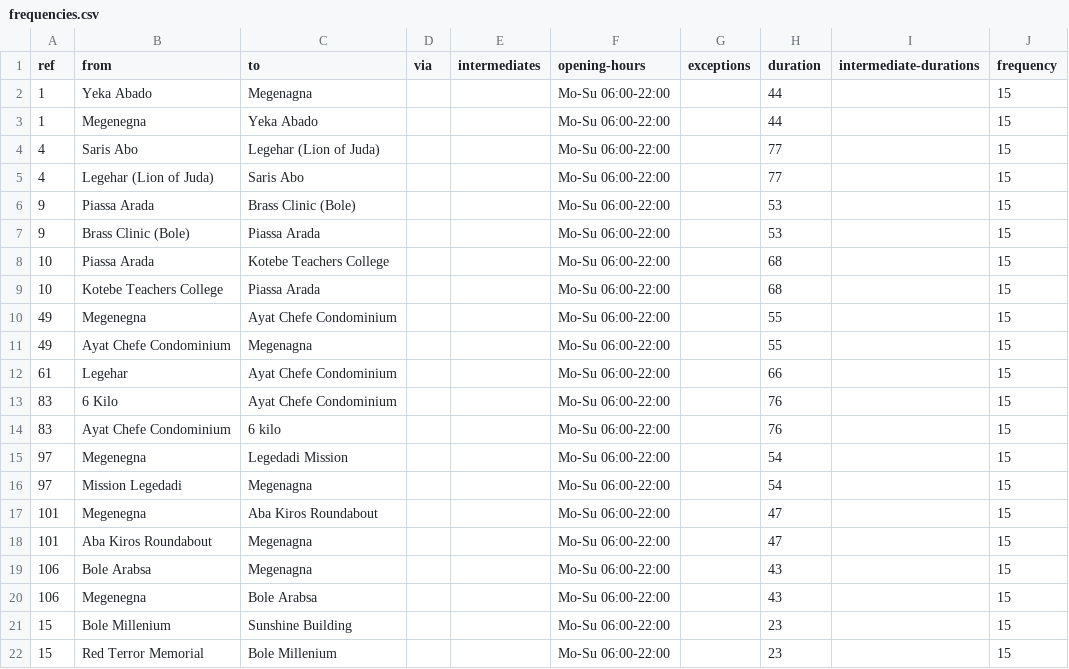
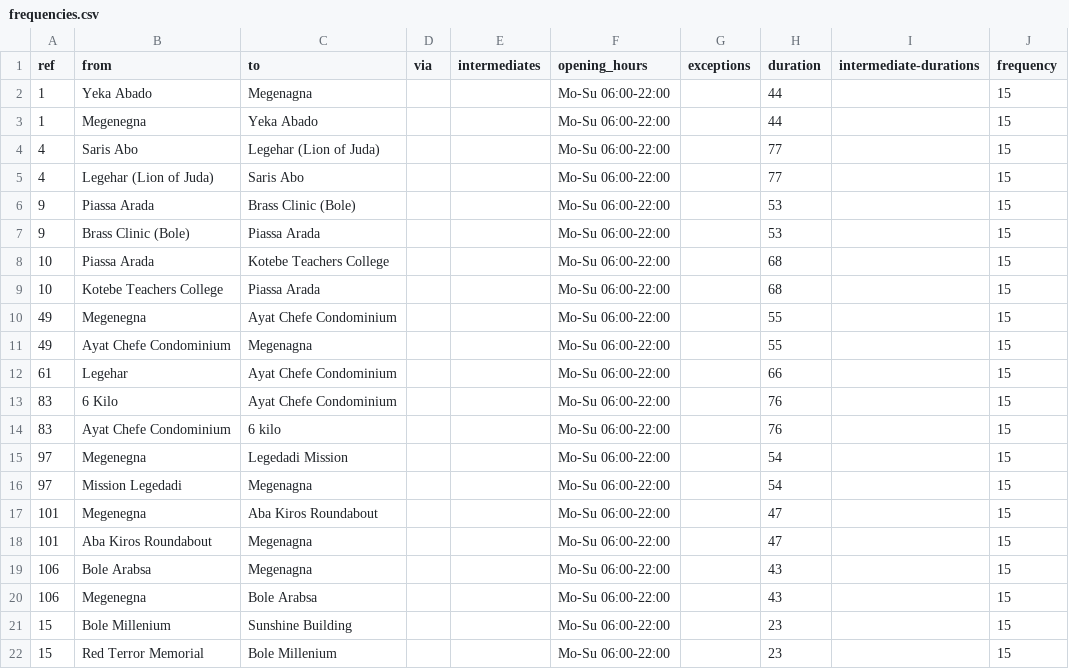
Before and after one commit to alazar-tekle/pt-data-addisababa, a CSV file: frequencies.csv, drawn as a sheet.

Commit message:
Just typo fix

```diff
--- a/frequencies.csv
+++ b/frequencies.csv
@@ -1,2 +1,2 @@
-ref,from,to,via,intermediates,opening-hours,exceptions,duration,intermediate-durations,frequency
+ref,from,to,via,intermediates,opening_hours,exceptions,duration,intermediate-durations,frequency
 1,Yeka Abado,Megenagna,,,Mo-Su 06:00-22:00,,44,,15
```
